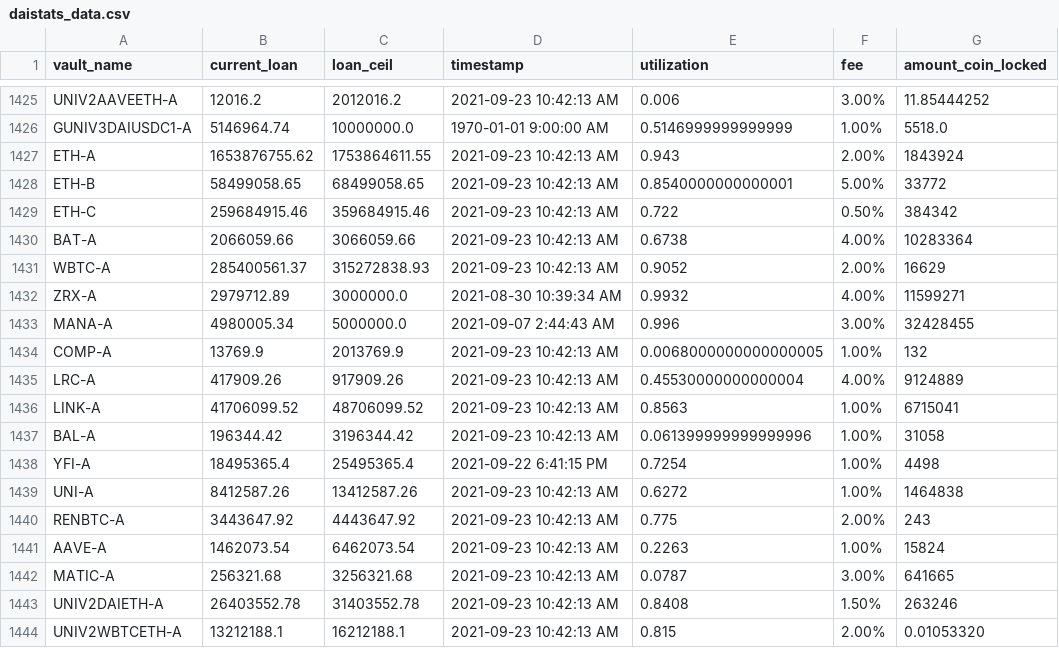
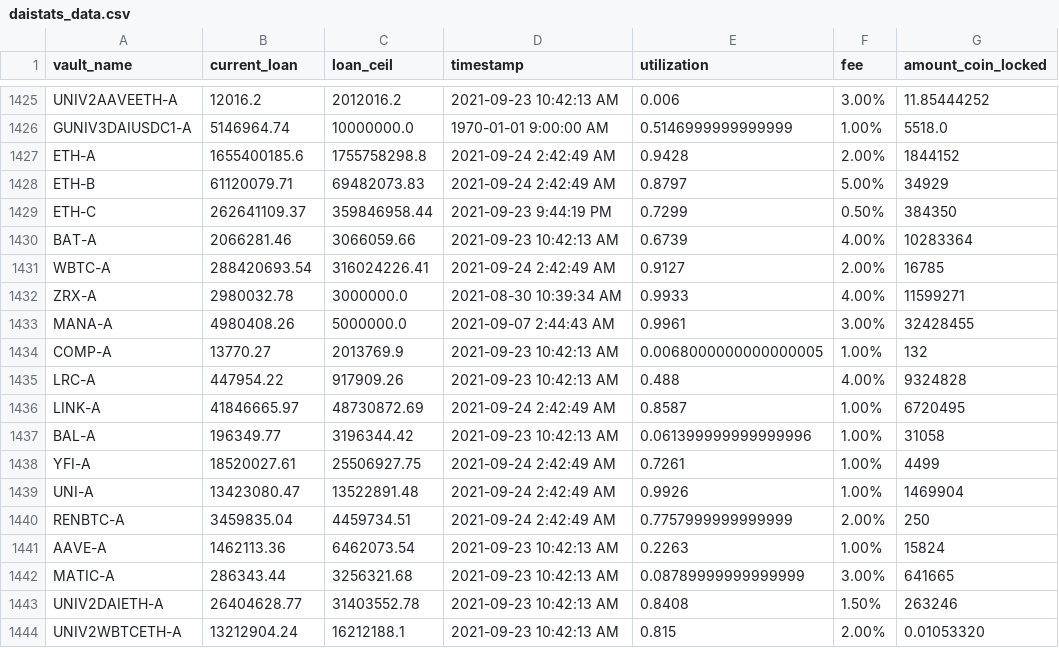
Before and after one commit to geniusnhu/daistats, a CSV file: daistats_data.csv, drawn as a sheet; only a part is shown, gaps mark what is left out; the diff covers the shown part only.

```diff
--- a/daistats_data.csv
+++ b/daistats_data.csv
@@ -1426,19 +1426,19 @@ UNIV2AAVEETH-A,12016.2,2012016.2,2021-09-23 10:42:13 AM,0.006,3.00%,11.85444252
 GUNIV3DAIUSDC1-A,5146964.74,10000000.0,1970-01-01 9:00:00 AM,0.5146999999999999,1.00%,5518.0
-ETH-A,1653876755.62,1753864611.55,2021-09-23 10:42:13 AM,0.943,2.00%,1843924
-ETH-B,58499058.65,68499058.65,2021-09-23 10:42:13 AM,0.8540000000000001,5.00%,33772
-ETH-C,259684915.46,359684915.46,2021-09-23 10:42:13 AM,0.722,0.50%,384342
-BAT-A,2066059.66,3066059.66,2021-09-23 10:42:13 AM,0.6738,4.00%,10283364
-WBTC-A,285400561.37,315272838.93,2021-09-23 10:42:13 AM,0.9052,2.00%,16629
-ZRX-A,2979712.89,3000000.0,2021-08-30 10:39:34 AM,0.9932,4.00%,11599271
-MANA-A,4980005.34,5000000.0,2021-09-07 2:44:43 AM,0.996,3.00%,32428455
-COMP-A,13769.9,2013769.9,2021-09-23 10:42:13 AM,0.0068000000000000005,1.00%,132
-LRC-A,417909.26,917909.26,2021-09-23 10:42:13 AM,0.45530000000000004,4.00%,9124889
-LINK-A,41706099.52,48706099.52,2021-09-23 10:42:13 AM,0.8563,1.00%,6715041
-BAL-A,196344.42,3196344.42,2021-09-23 10:42:13 AM,0.061399999999999996,1.00%,31058
-YFI-A,18495365.4,25495365.4,2021-09-22 6:41:15 PM,0.7254,1.00%,4498
-UNI-A,8412587.26,13412587.26,2021-09-23 10:42:13 AM,0.6272,1.00%,1464838
-RENBTC-A,3443647.92,4443647.92,2021-09-23 10:42:13 AM,0.775,2.00%,243
-AAVE-A,1462073.54,6462073.54,2021-09-23 10:42:13 AM,0.2263,1.00%,15824
-MATIC-A,256321.68,3256321.68,2021-09-23 10:42:13 AM,0.0787,3.00%,641665
-UNIV2DAIETH-A,26403552.78,31403552.78,2021-09-23 10:42:13 AM,0.8408,1.50%,263246
-UNIV2WBTCETH-A,13212188.1,16212188.1,2021-09-23 10:42:13 AM,0.815,2.00%,0.01053320
+ETH-A,1655400185.6,1755758298.8,2021-09-24 2:42:49 AM,0.9428,2.00%,1844152
+ETH-B,61120079.71,69482073.83,2021-09-24 2:42:49 AM,0.8797,5.00%,34929
+ETH-C,262641109.37,359846958.44,2021-09-23 9:44:19 PM,0.7299,0.50%,384350
+BAT-A,2066281.46,3066059.66,2021-09-23 10:42:13 AM,0.6739,4.00%,10283364
+WBTC-A,288420693.54,316024226.41,2021-09-24 2:42:49 AM,0.9127,2.00%,16785
+ZRX-A,2980032.78,3000000.0,2021-08-30 10:39:34 AM,0.9933,4.00%,11599271
+MANA-A,4980408.26,5000000.0,2021-09-07 2:44:43 AM,0.9961,3.00%,32428455
+COMP-A,13770.27,2013769.9,2021-09-23 10:42:13 AM,0.0068000000000000005,1.00%,132
+LRC-A,447954.22,917909.26,2021-09-23 10:42:13 AM,0.488,4.00%,9324828
+LINK-A,41846665.97,48730872.69,2021-09-24 2:42:49 AM,0.8587,1.00%,6720495
+BAL-A,196349.77,3196344.42,2021-09-23 10:42:13 AM,0.061399999999999996,1.00%,31058
+YFI-A,18520027.61,25506927.75,2021-09-24 2:42:49 AM,0.7261,1.00%,4499
+UNI-A,13423080.47,13522891.48,2021-09-24 2:42:49 AM,0.9926,1.00%,1469904
+RENBTC-A,3459835.04,4459734.51,2021-09-24 2:42:49 AM,0.7757999999999999,2.00%,250
+AAVE-A,1462113.36,6462073.54,2021-09-23 10:42:13 AM,0.2263,1.00%,15824
+MATIC-A,286343.44,3256321.68,2021-09-23 10:42:13 AM,0.08789999999999999,3.00%,641665
+UNIV2DAIETH-A,26404628.77,31403552.78,2021-09-23 10:42:13 AM,0.8408,1.50%,263246
+UNIV2WBTCETH-A,13212904.24,16212188.1,2021-09-23 10:42:13 AM,0.815,2.00%,0.01053320
```
Also changed, not shown: 12 edited cells elsewhere in this file, BTC_price.csv, rich_wallet.csv.
